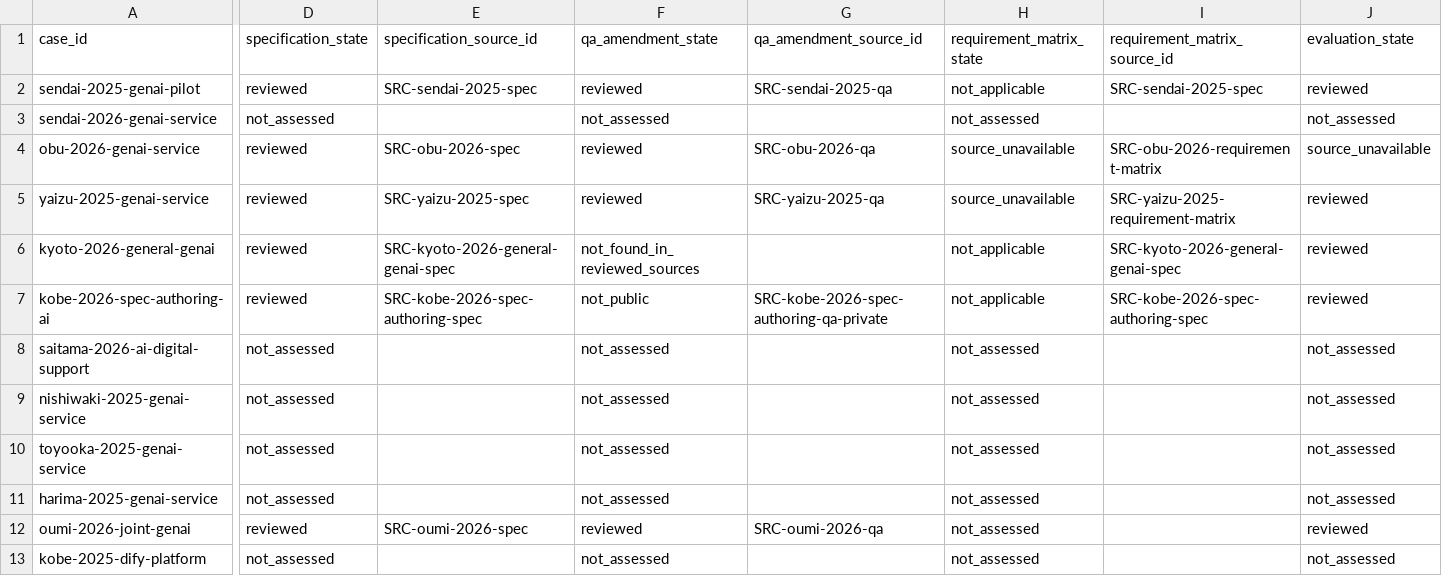
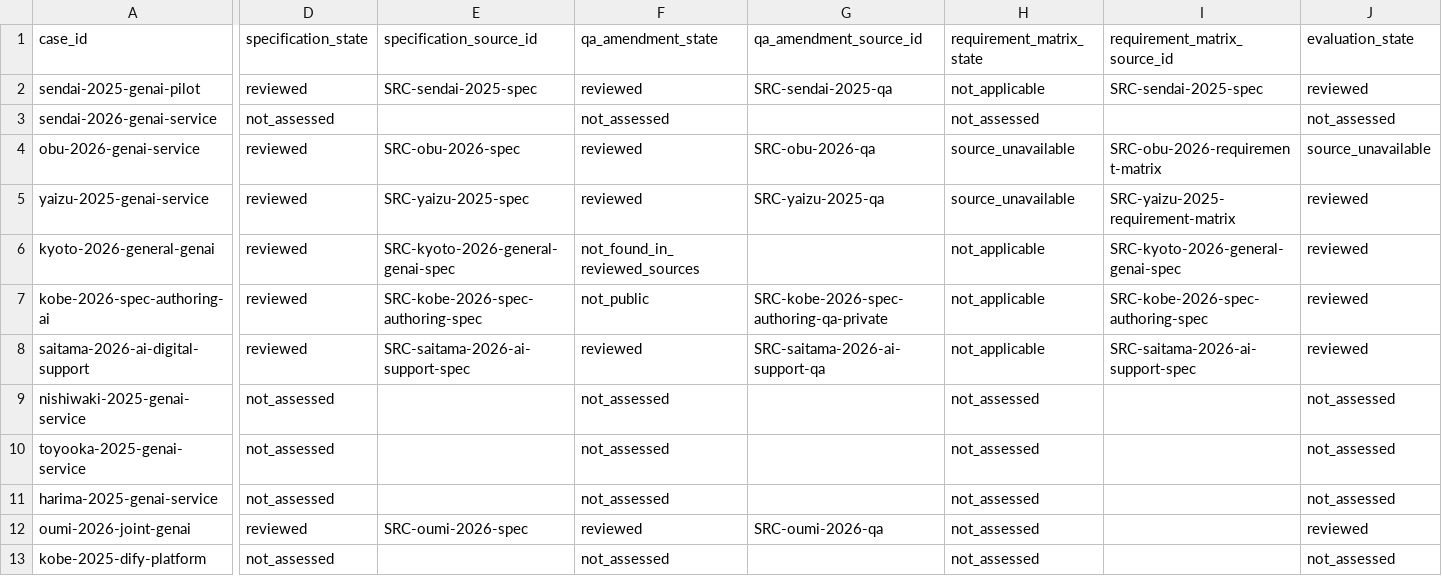
Before and after one commit to Josh-Temple/public-sector-ai-procurement-japan, a CSV file: data/case_evidence_summary.csv, drawn as a sheet; only a part is shown, gaps mark what is left out; the diff covers the shown part only; the diff names each change by its address in the sheet, - before the commit and + after, or states it on an @@ line.

Commit message:
Regenerate case evidence summary after Saitama audit

```diff
--- a/data/case_evidence_summary.csv
+++ b/data/case_evidence_summary.csv
-D8 (specification_state): not_assessed
+D8 (specification_state): reviewed
-E8 (specification_source_id): (empty)
+E8 (specification_source_id): SRC-saitama-2026-ai-support-spec
-F8 (qa_amendment_state): not_assessed
+F8 (qa_amendment_state): reviewed
-G8 (qa_amendment_source_id): (empty)
+G8 (qa_amendment_source_id): SRC-saitama-2026-ai-support-qa
-H8 (requirement_matrix_state): not_assessed
+H8 (requirement_matrix_state): not_applicable
-I8 (requirement_matrix_source_id): (empty)
+I8 (requirement_matrix_source_id): SRC-saitama-2026-ai-support-spec
-J8 (evaluation_state): not_assessed
+J8 (evaluation_state): reviewed
```
Also changed, not shown: 13 edited cells elsewhere in this file.
